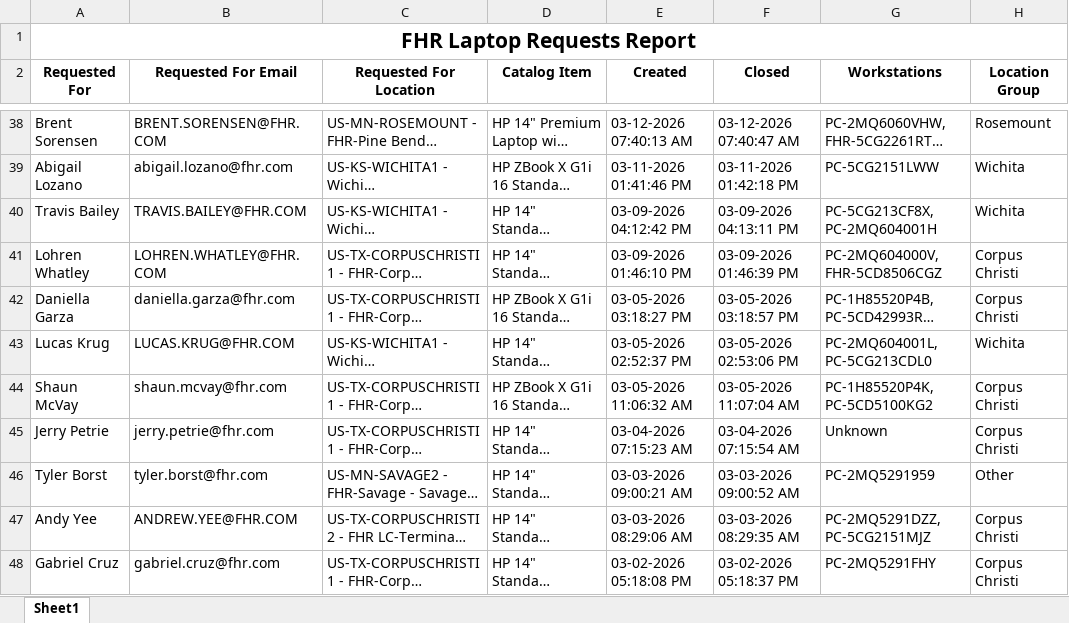
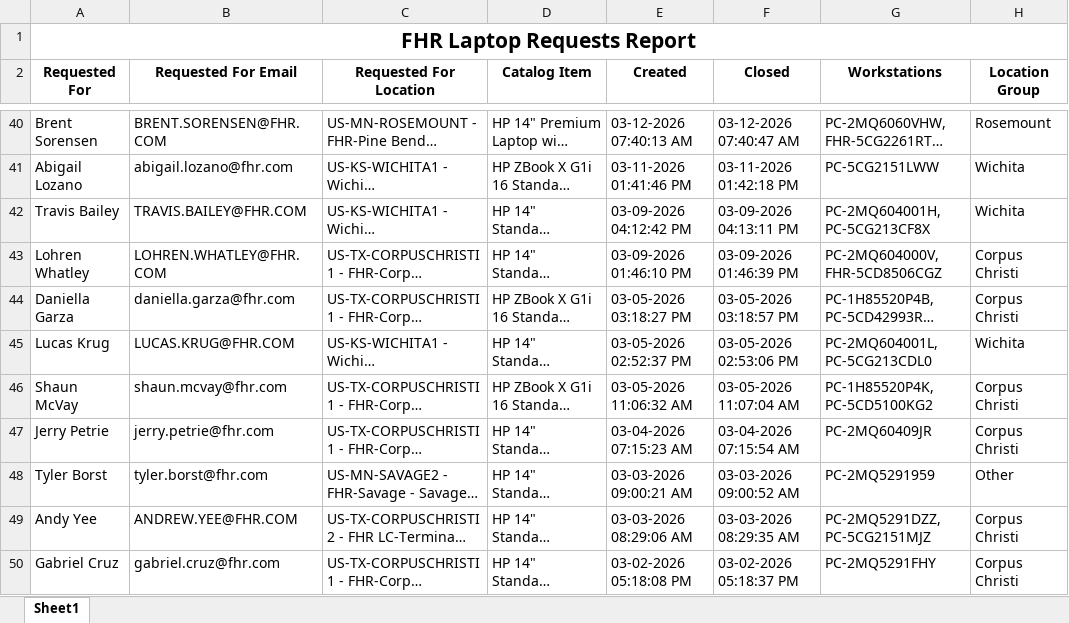
Before and after one commit to ellis-massey-FHR/fhr-device-audit, an Excel workbook: output/fhr_computer_requests.xlsx, sheet Sheet1, drawn as a sheet; only a part is shown, gaps mark what is left out; long unchanged cells end in …; values as stored, in another font and other column widths than the file's, no borders; charts and pictures not drawn; addresses are those after the commit; the diff covers the shown part only; the diff names each change by its address in the sheet, - before the commit and + after, or states it on an @@ line.

```diff
--- a/output/fhr_computer_requests.xlsx (sheet Sheet1)
+++ b/output/fhr_computer_requests.xlsx (sheet Sheet1)
-G42 (Workstations): PC-5CG213CF8X, PC-2MQ604001H
+G42 (Workstations): PC-2MQ604001H, PC-5CG213CF8X
-G47 (Workstations): Unknown
+G47 (Workstations): PC-2MQ60409JR
```
Also changed, not shown: 2 added rows, 2 removed rows and 15 edited cells elsewhere in this sheet, charts or pictures.
